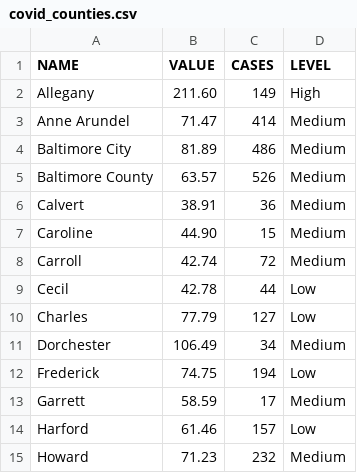
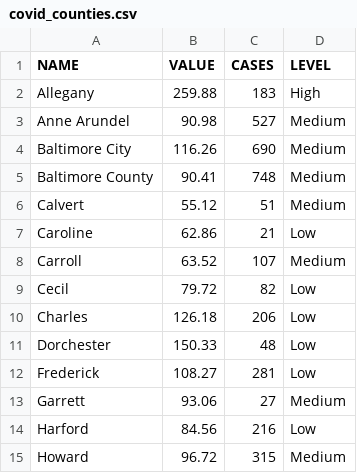
Before and after one commit to ngelbard/CNS, a CSV file: covid_counties.csv, drawn as a sheet; only a part is shown; the diff covers the shown part only.

```diff
--- a/covid_counties.csv
+++ b/covid_counties.csv
@@ -1,15 +1,15 @@
 NAME,VALUE,CASES,LEVEL
-Allegany,211.60,149,High
-Anne Arundel,71.47,414,Medium
-Baltimore City,81.89,486,Medium
-Baltimore County,63.57,526,Medium
-Calvert,38.91,36,Medium
-Caroline,44.90,15,Medium
-Carroll,42.74,72,Medium
-Cecil,42.78,44,Low
-Charles,77.79,127,Low
-Dorchester,106.49,34,Medium
-Frederick,74.75,194,Low
-Garrett,58.59,17,Medium
-Harford,61.46,157,Low
-Howard,71.23,232,Medium
+Allegany,259.88,183,High
+Anne Arundel,90.98,527,Medium
+Baltimore City,116.26,690,Medium
+Baltimore County,90.41,748,Medium
+Calvert,55.12,51,Medium
+Caroline,62.86,21,Low
+Carroll,63.52,107,Medium
+Cecil,79.72,82,Low
+Charles,126.18,206,Low
+Dorchester,150.33,48,Low
+Frederick,108.27,281,Low
+Garrett,93.06,27,Medium
+Harford,84.56,216,Low
+Howard,96.72,315,Medium
```
Also changed, not shown: 24 edited cells elsewhere in this file.
